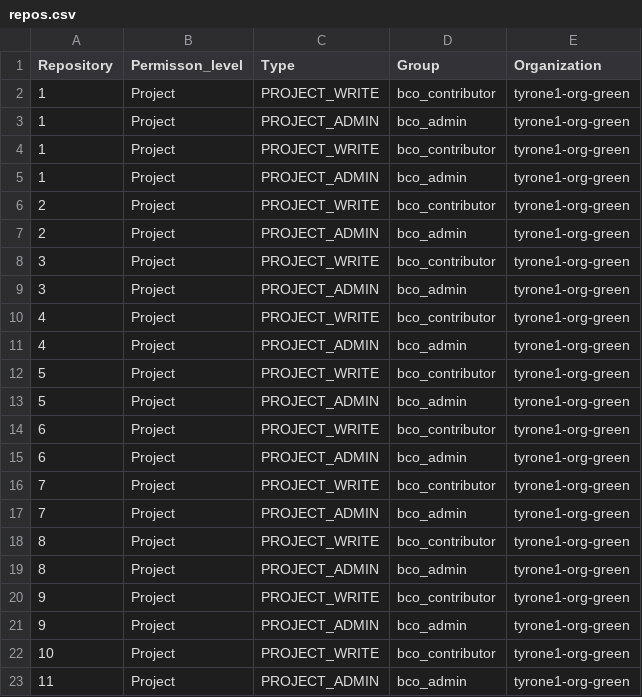
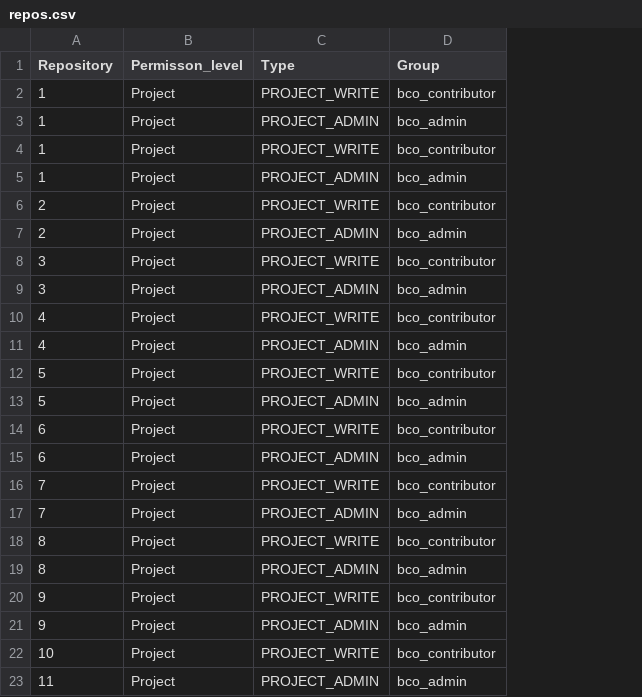
Before and after one commit to orgorgorgorgorg1/platform, a CSV file: tf/csv/repos.csv, drawn as a sheet; the diff names each change by its address in the sheet, - before the commit and + after, or states it on an @@ line.

```diff
--- a/tf/csv/repos.csv
+++ b/tf/csv/repos.csv
-column E (Organization), rows 2-23: all tyrone1-org-green
```
Also changed, not shown: 1 other file.
